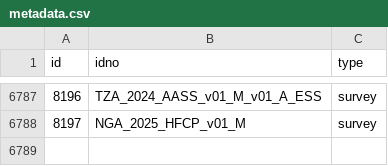
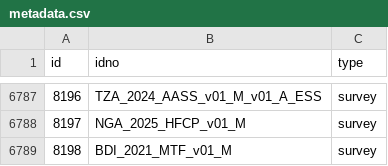
Before and after one commit to belisards/mdl_collector, a CSV file: data/world_bank/metadata.csv, drawn as a sheet; only a part is shown, gaps mark what is left out.

```diff
--- a/data/world_bank/metadata.csv
+++ b/data/world_bank/metadata.csv
@@ -6788 +6788,2 @@ id,idno,type
 8197,NGA_2025_HFCP_v01_M,survey
+8198,BDI_2021_MTF_v01_M,survey
```
Also changed, not shown: data/unhcr/metadata.csv.
